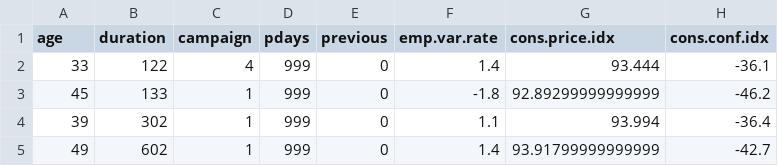
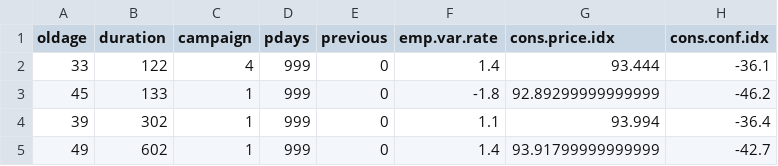
Before and after one commit to sachinsuranaupgrad/decision_trees, a CSV file: bank_test.csv, drawn as a sheet; only a part is shown; the diff names each change by its address in the sheet, - before the commit and + after, or states it on an @@ line.

Commit message:
changed age to oldage

```diff
--- a/bank_test.csv
+++ b/bank_test.csv
-A1: age
+A1: oldage
```
